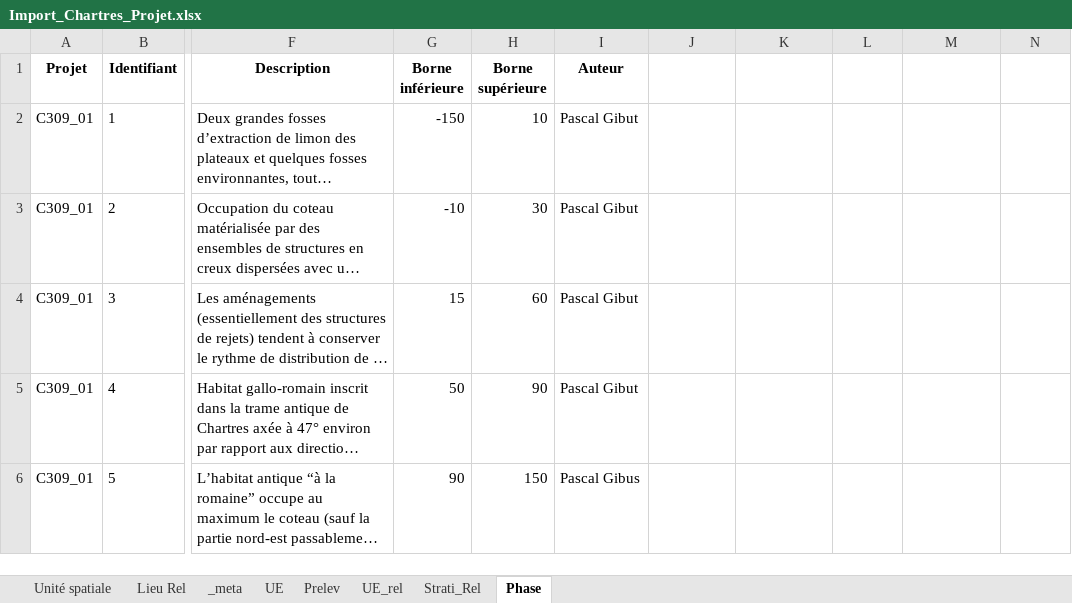
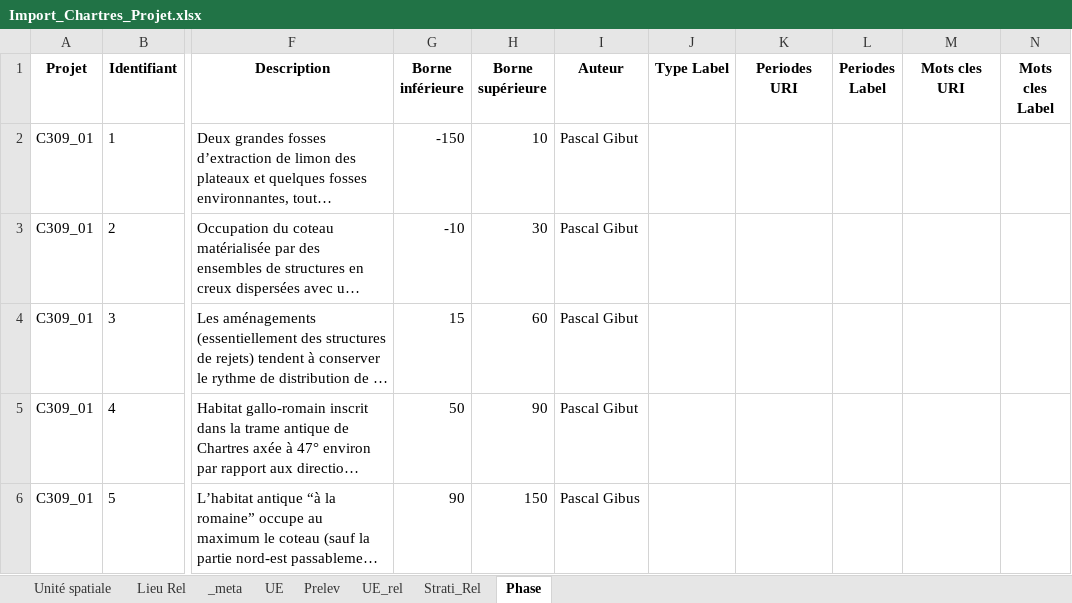
Before and after one commit to MOM-CNRS/Siamois, an Excel workbook: src/main/resources/datasets/Import_Chartres_Projet.xlsx, sheet Phase, drawn as a sheet; only a part is shown, gaps mark what is left out; long unchanged cells end in …; values as stored, in another font and other column widths than the file's, no borders; the diff names each change by its address in the sheet, - before the commit and + after, or states it on an @@ line.

```diff
--- a/src/main/resources/datasets/Import_Chartres_Projet.xlsx (sheet Phase)
+++ b/src/main/resources/datasets/Import_Chartres_Projet.xlsx (sheet Phase)
-J1: (empty)
+J1: Type Label
-K1: (empty)
+K1: Periodes URI
-L1: (empty)
+L1: Periodes Label
-M1: (empty)
+M1: Mots cles URI
-N1: (empty)
+N1: Mots cles Label
```
Also changed, not shown: sheet Prelev, sheet UE, 11 other files.
